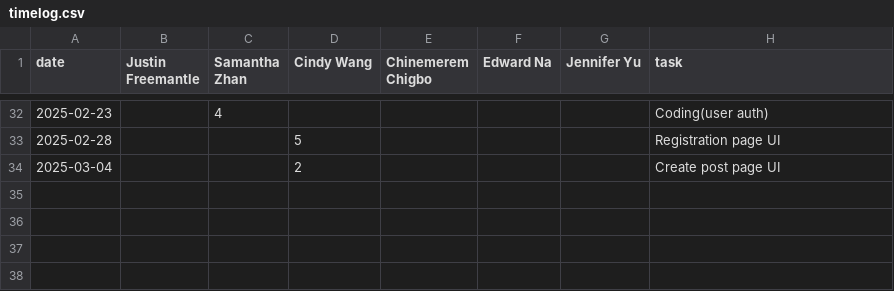
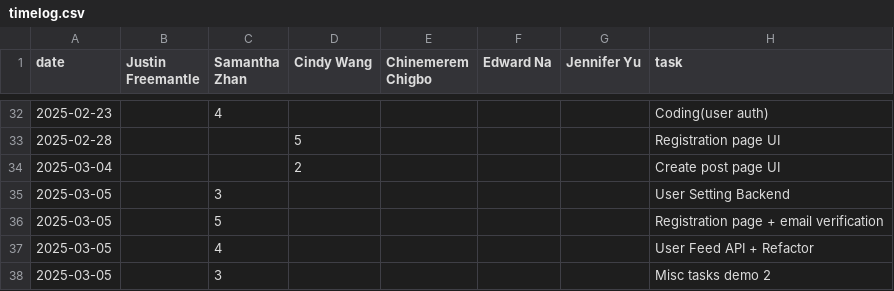
Before and after one commit to ChinemeremChigbo/team23-agora, a CSV file: timelog.csv, drawn as a sheet; only a part is shown, gaps mark what is left out.

Commit message:
Update timelog.csv

```diff
--- a/timelog.csv
+++ b/timelog.csv
@@ -34 +34,5 @@ date,Justin Freemantle,Samantha Zhan,Cindy Wang,Chinemerem Chigbo,Edward Na,Jenn
 2025-03-04,,,2,,,,Create post page UI
+2025-03-05,,3,,,,,User Setting Backend
+2025-03-05,,5,,,,,Registration page + email verification
+2025-03-05,,4,,,,,User Feed API + Refactor
+2025-03-05,,3,,,,,Misc tasks demo 2
```
